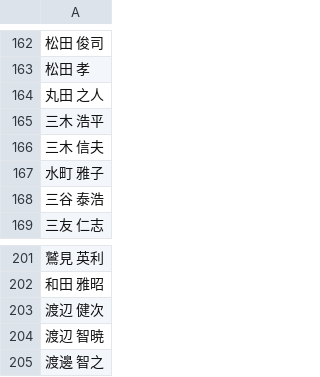
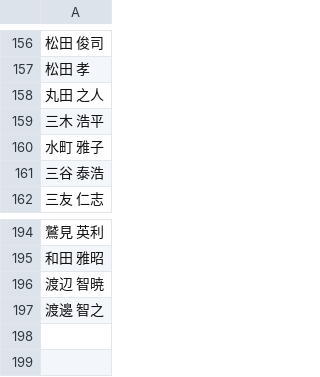
Before and after one commit to code4sabae/ictadvisors, a CSV file: ictadvisors_name.csv, drawn as a sheet; only a part is shown, gaps mark what is left out; removed rows and columns are numbered as before the commit, all else as after; the diff covers the shown part only; the diff names each change by its address in the sheet, - before the commit and + after, or states it on an @@ line.

```diff
--- a/ictadvisors_name.csv
+++ b/ictadvisors_name.csv
-row 166: 三木 信夫
-row 203: 渡辺 健次
```
Also changed, not shown: 4 added rows, 10 removed rows and 1 edited cell elsewhere in this file, ictadvisors_2023.csv, ictadvisors_name_2023.csv.
